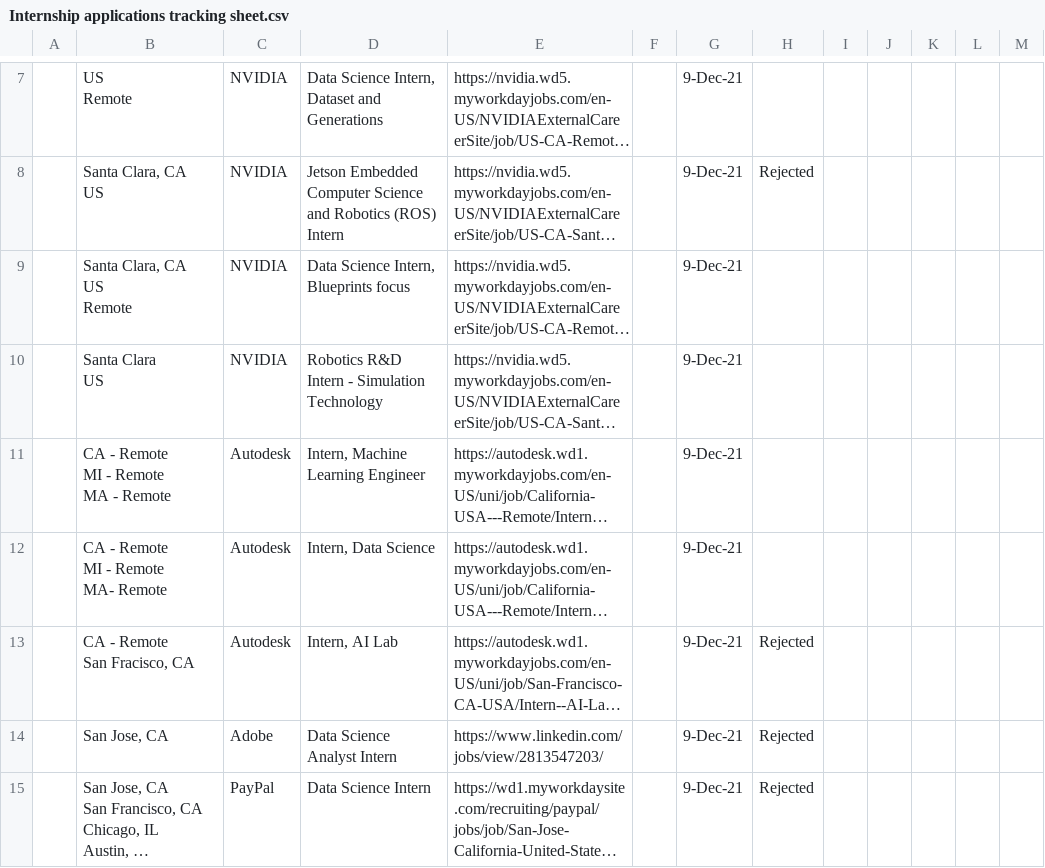
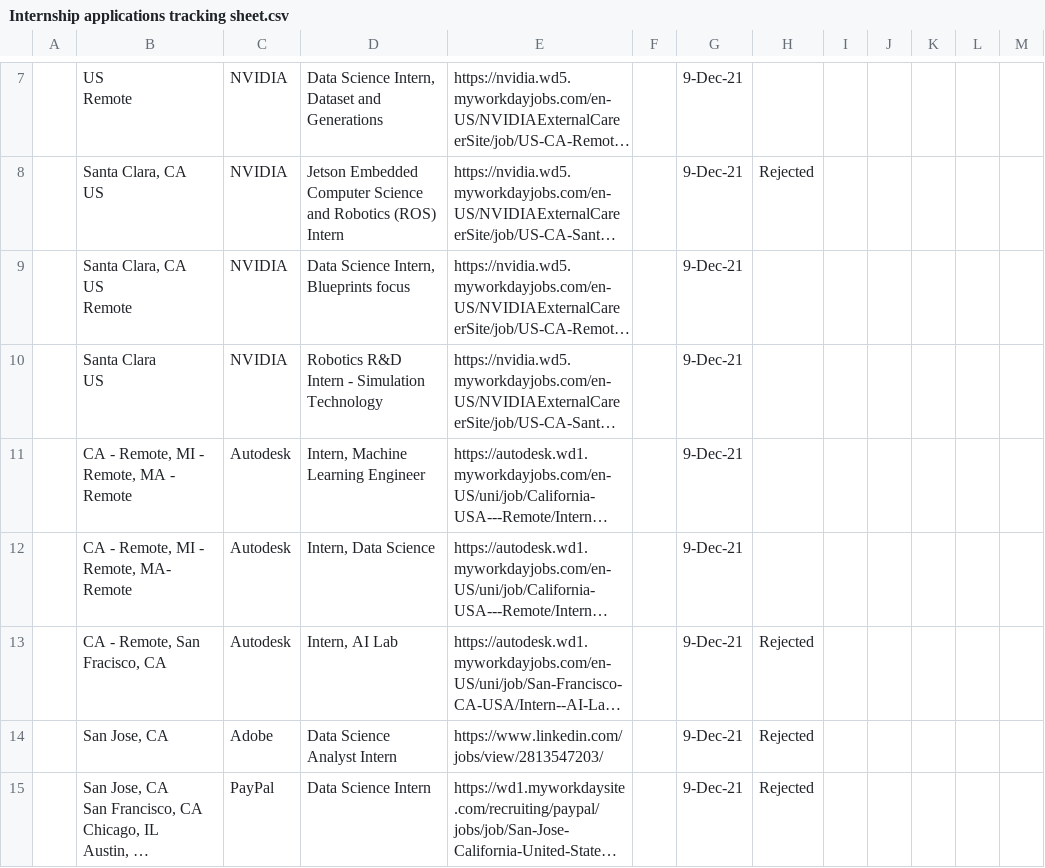
Before and after one commit to AniekanInyang/Article-resources, a CSV file: Internship applications tracking sheet.csv, drawn as a sheet; only a part is shown, gaps mark what is left out; long unchanged cells end in …; ↵ is a line break in a cell; the diff names each change by its address in the sheet, - before the commit and + after, or states it on an @@ line.

Commit message:
Data sheet to track my applications for data science summer internships

```diff
--- a/Internship applications tracking sheet.csv
+++ b/Internship applications tracking sheet.csv
-B11: CA - Remote ↵ MI - Remote ↵ MA - Remote
+B11: CA - Remote, MI - Remote, MA - Remote
-B12: CA - Remote ↵ MI - Remote ↵ MA- Remote
+B12: CA - Remote, MI - Remote, MA- Remote
-B13: CA - Remote ↵ San Fracisco, CA
+B13: CA - Remote, San Fracisco, CA
```
